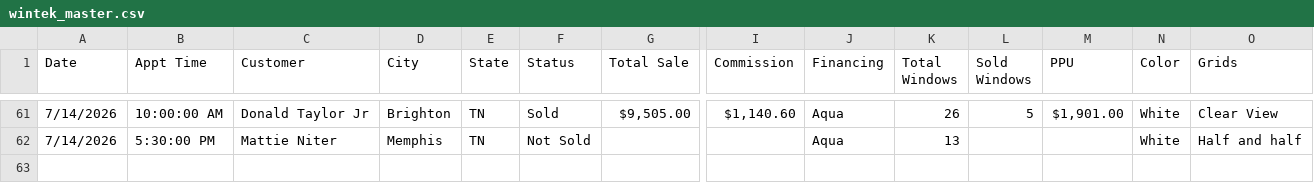
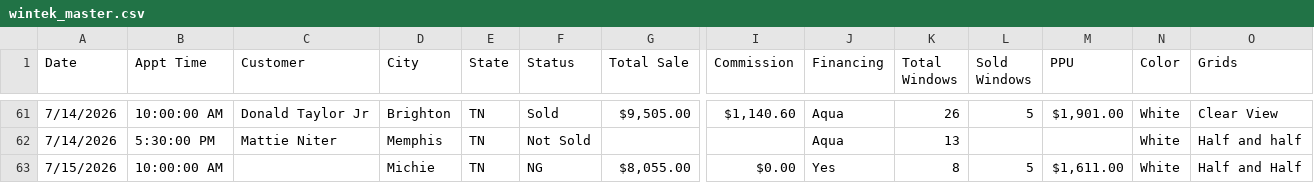
Before and after one commit to acshotsprings/wintek-data, a CSV file: wintek_master.csv, drawn as a sheet; only a part is shown, gaps mark what is left out; rows hold the shown columns only; the diff names each change by its address in the sheet, - before the commit and + after, or states it on an @@ line.

Commit message:
MASTER export 2026-07-15T18:32:08.614Z

```diff
--- a/wintek_master.csv
+++ b/wintek_master.csv
+row 63: 7/15/2026 | 10:00:00 AM |  | Michie | TN | NG | $8,055.00 | $0.00 | Yes | 8 | 5 | $1,611.00 | White | Half and Half
```
